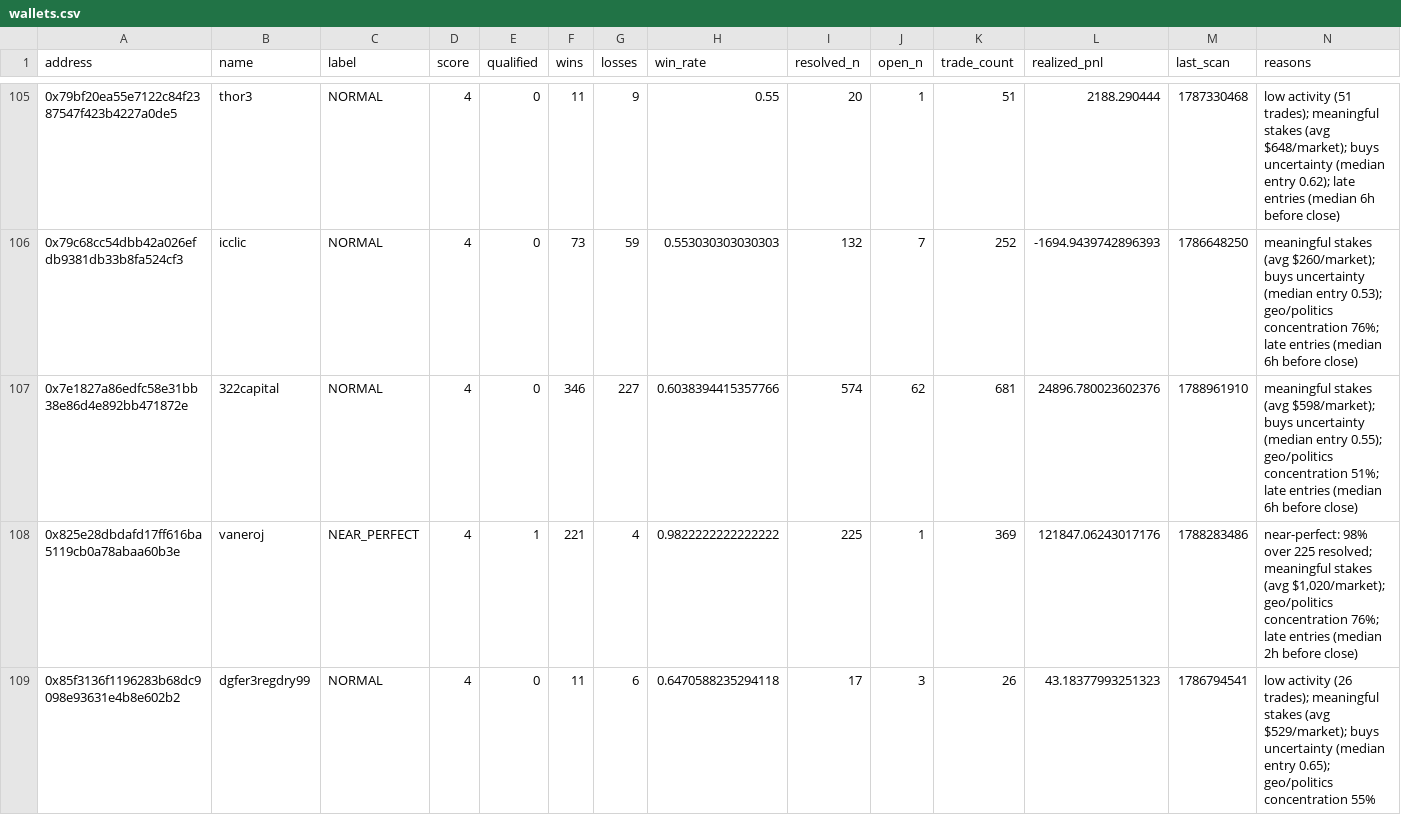
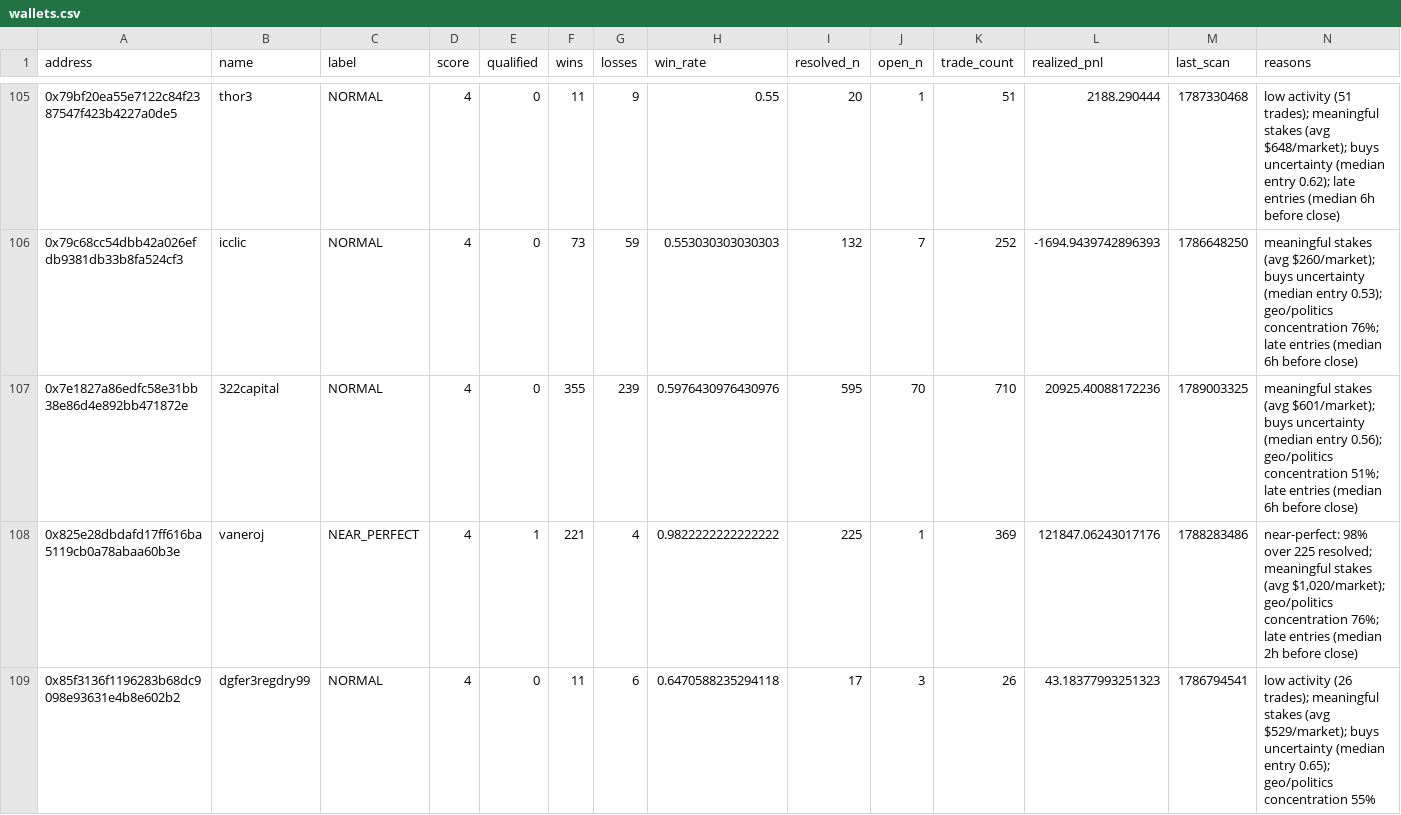
Before and after one commit to sophie-nguyenthuthuy/polycopy, a CSV file: data/wallets.csv, drawn as a sheet; only a part is shown, gaps mark what is left out; the diff covers the shown part only.

```diff
--- a/data/wallets.csv
+++ b/data/wallets.csv
@@ -106,3 +106,3 @@ address,name,label,score,qualified,wins,losses,win_rate,resolved_n,open_n,trade_
 0x79c68cc54dbb42a026efdb9381db33b8fa524cf3,icclic,NORMAL,4,0,73,59,0.553030303030303,132,7,252,-1694.9439742896393,1786648250,meaningful stakes (avg $260/market); buys uncertainty (median entry 0.53); geo/politics concentration 76%; late entries (median 6h before close)
-0x7e1827a86edfc58e31bb38e86d4e892bb471872e,322capital,NORMAL,4,0,346,227,0.6038394415357766,574,62,681,24896.780023602376,1788961910,meaningful stakes (avg $598/market); buys uncertainty (median entry 0.55); geo/politics concentration 51%; late entries (median 6h before close)
+0x7e1827a86edfc58e31bb38e86d4e892bb471872e,322capital,NORMAL,4,0,355,239,0.5976430976430976,595,70,710,20925.40088172236,1789003325,meaningful stakes (avg $601/market); buys uncertainty (median entry 0.56); geo/politics concentration 51%; late entries (median 6h before close)
 0x825e28dbdafd17ff616ba5119cb0a78abaa60b3e,vaneroj,NEAR_PERFECT,4,1,221,4,0.9822222222222222,225,1,369,121847.06243017176,1788283486,"near-perfect: 98% over 225 resolved; meaningful stakes (avg $1,020/market); geo/politics concentration 76%; late entries (median 2h before close)"
```
Also changed, not shown: 2 added rows elsewhere in this file, 4 other files.
